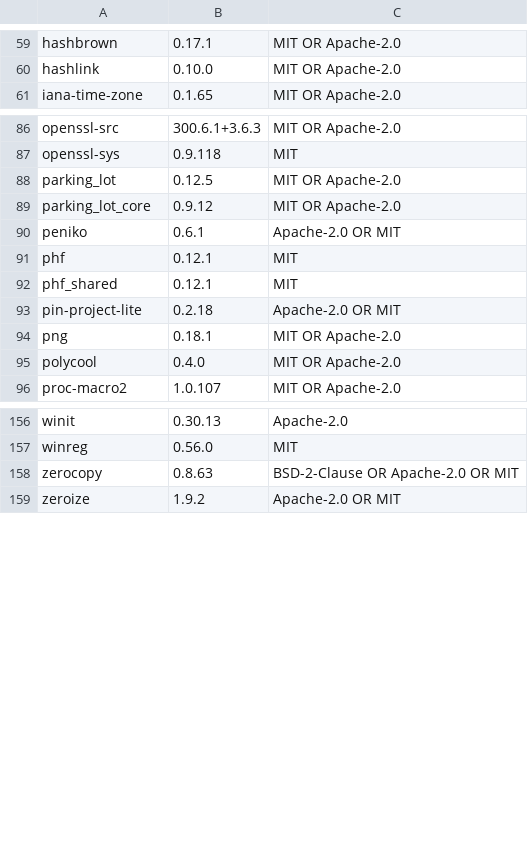
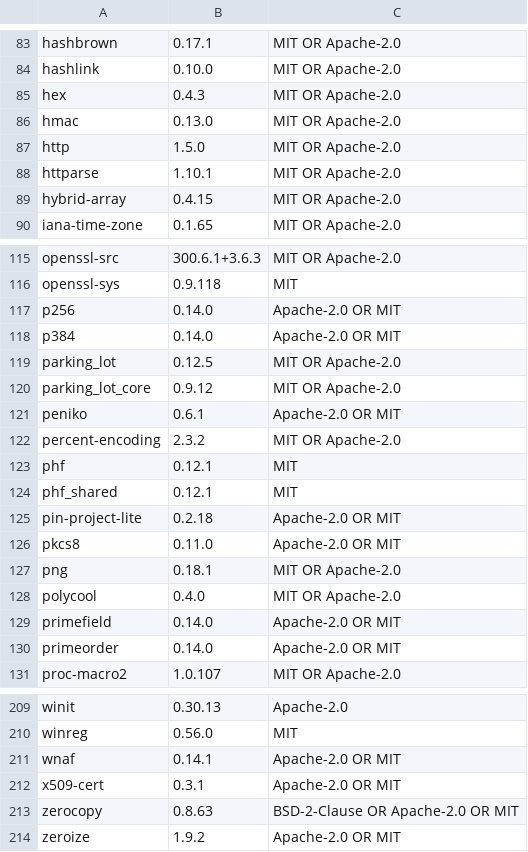
Before and after one commit to daedyx/tasks, a TSV file: app/src-tauri/crates/tasks-app/lizenzen.tsv, drawn as a sheet; only a part is shown, gaps mark what is left out; the diff covers the shown part only.

```diff
--- a/app/src-tauri/crates/tasks-app/lizenzen.tsv
+++ b/app/src-tauri/crates/tasks-app/lizenzen.tsv
@@ -60,2 +84,7 @@ hashbrown	0.17.1	MIT OR Apache-2.0
 hashlink	0.10.0	MIT OR Apache-2.0
+hex	0.4.3	MIT OR Apache-2.0
+hmac	0.13.0	MIT OR Apache-2.0
+http	1.5.0	MIT OR Apache-2.0
+httparse	1.10.1	MIT OR Apache-2.0
+hybrid-array	0.4.15	MIT OR Apache-2.0
 iana-time-zone	0.1.65	MIT OR Apache-2.0
@@ -87,2 +116,4 @@ openssl-src	300.6.1+3.6.3	MIT OR Apache-2.0
 openssl-sys	0.9.118	MIT
+p256	0.14.0	Apache-2.0 OR MIT
+p384	0.14.0	Apache-2.0 OR MIT
 parking_lot	0.12.5	MIT OR Apache-2.0
@@ -90,2 +121,3 @@ parking_lot_core	0.9.12	MIT OR Apache-2.0
 peniko	0.6.1	Apache-2.0 OR MIT
+percent-encoding	2.3.2	MIT OR Apache-2.0
 phf	0.12.1	MIT
@@ -93,4 +125,7 @@ phf_shared	0.12.1	MIT
 pin-project-lite	0.2.18	Apache-2.0 OR MIT
+pkcs8	0.11.0	Apache-2.0 OR MIT
 png	0.18.1	MIT OR Apache-2.0
 polycool	0.4.0	MIT OR Apache-2.0
+primefield	0.14.0	Apache-2.0 OR MIT
+primeorder	0.14.0	Apache-2.0 OR MIT
 proc-macro2	1.0.107	MIT OR Apache-2.0
@@ -157,2 +210,4 @@ winit	0.30.13	Apache-2.0
 winreg	0.56.0	MIT
+wnaf	0.14.1	Apache-2.0 OR MIT
+x509-cert	0.3.1	Apache-2.0 OR MIT
 zerocopy	0.8.63	BSD-2-Clause OR Apache-2.0 OR MIT
```
Also changed, not shown: 42 added rows elsewhere in this file, app/src-tauri/crates/tasks-app/lizenzen-ausgenommen.tsv, 27 other files.
